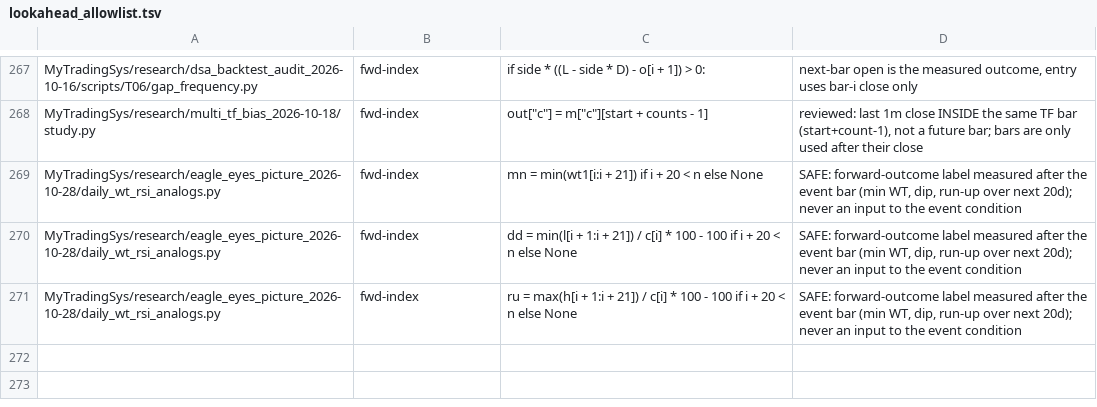
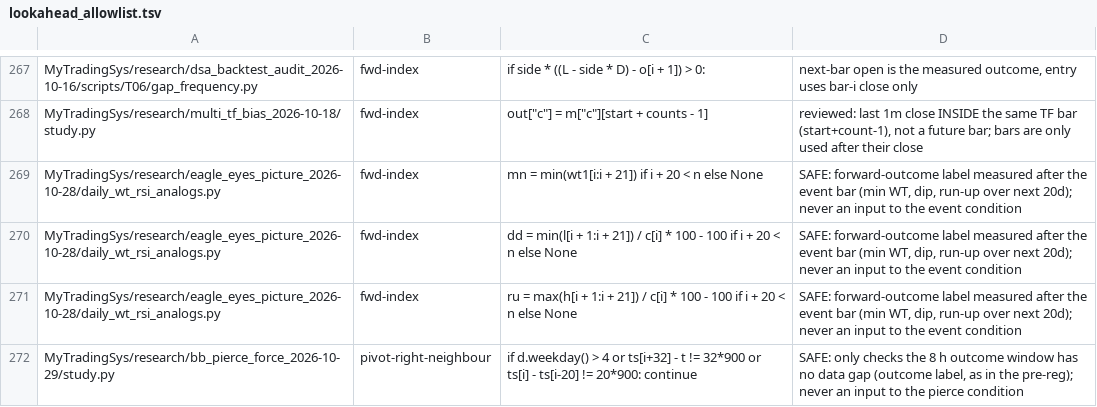
Before and after one commit to jishusharma/mts, a TSV file: scripts/dev/lookahead_allowlist.tsv, drawn as a sheet; only a part is shown, gaps mark what is left out.

```diff
--- a/scripts/dev/lookahead_allowlist.tsv
+++ b/scripts/dev/lookahead_allowlist.tsv
@@ -271 +271,2 @@ MyTradingSys/research/eagle_eyes_picture_2026-10-28/daily_wt_rsi_analogs.py	fwd-
 MyTradingSys/research/eagle_eyes_picture_2026-10-28/daily_wt_rsi_analogs.py	fwd-index	ru = max(h[i + 1:i + 21]) / c[i] * 100 - 100 if i + 20 < n else None	SAFE: forward-outcome label measured after the event bar (min WT, dip, run-up over next 20d); never an input to the event condition
+MyTradingSys/research/bb_pierce_force_2026-10-29/study.py	pivot-right-neighbour	if d.weekday() > 4 or ts[i+32] - t != 32*900 or ts[i] - ts[i-20] != 20*900: continue	SAFE: only checks the 8 h outcome window has no data gap (outcome label, as in the pre-reg); never an input to the pierce condition
```
